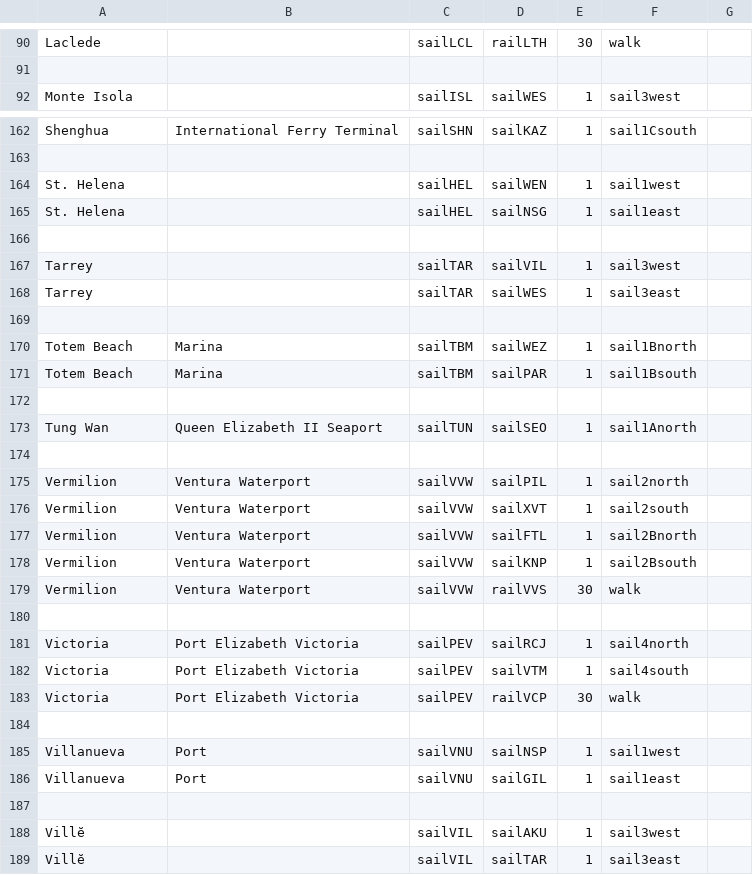
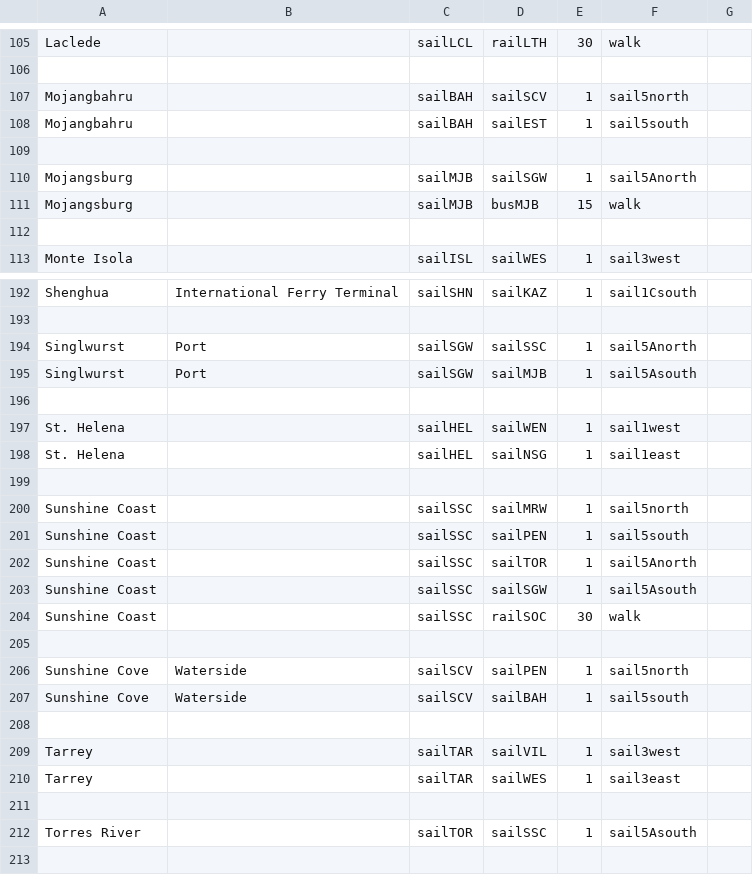
Before and after one commit to KittyCat11231/Feline-Holdings, a CSV file: src/intraroute/data/pathfinding/sail.csv, drawn as a sheet; only a part is shown, gaps mark what is left out; the shorter side is filled out with more unchanged rows; the diff covers the shown part only; the diff names each change by its address in the sheet, - before the commit and + after, or states it on an @@ line.

```diff
--- a/src/intraroute/data/pathfinding/sail.csv
+++ b/src/intraroute/data/pathfinding/sail.csv
+row 107: Mojangbahru |  | sailBAH | sailSCV | 1 | sail5north
+row 108: Mojangbahru |  | sailBAH | sailEST | 1 | sail5south
+row 109: (empty)
+row 110: Mojangsburg |  | sailMJB | sailSGW | 1 | sail5Anorth
+row 111: Mojangsburg |  | sailMJB | busMJB | 15 | walk
+row 112: (empty)
+row 194: Singlwurst | Port | sailSGW | sailSSC | 1 | sail5Anorth
+row 195: Singlwurst | Port | sailSGW | sailMJB | 1 | sail5Asouth
+row 196: (empty)
+row 200: Sunshine Coast |  | sailSSC | sailMRW | 1 | sail5north
+row 201: Sunshine Coast |  | sailSSC | sailPEN | 1 | sail5south
+row 202: Sunshine Coast |  | sailSSC | sailTOR | 1 | sail5Anorth
+row 203: Sunshine Coast |  | sailSSC | sailSGW | 1 | sail5Asouth
+row 204: Sunshine Coast |  | sailSSC | railSOC | 30 | walk
+row 205: (empty)
+row 206: Sunshine Cove | Waterside | sailSCV | sailPEN | 1 | sail5north
+row 207: Sunshine Cove | Waterside | sailSCV | sailBAH | 1 | sail5south
+row 208: (empty)
+row 211: (empty)
+row 212: Torres River |  | sailTOR | sailSSC | 1 | sail5Asouth
```
Also changed, not shown: 24 added rows and 2 edited cells elsewhere in this file, src/intraroute/data/pathfinding/bus.csv, src/intraroute/data/pathfinding/rail.csv, 13 other files.
